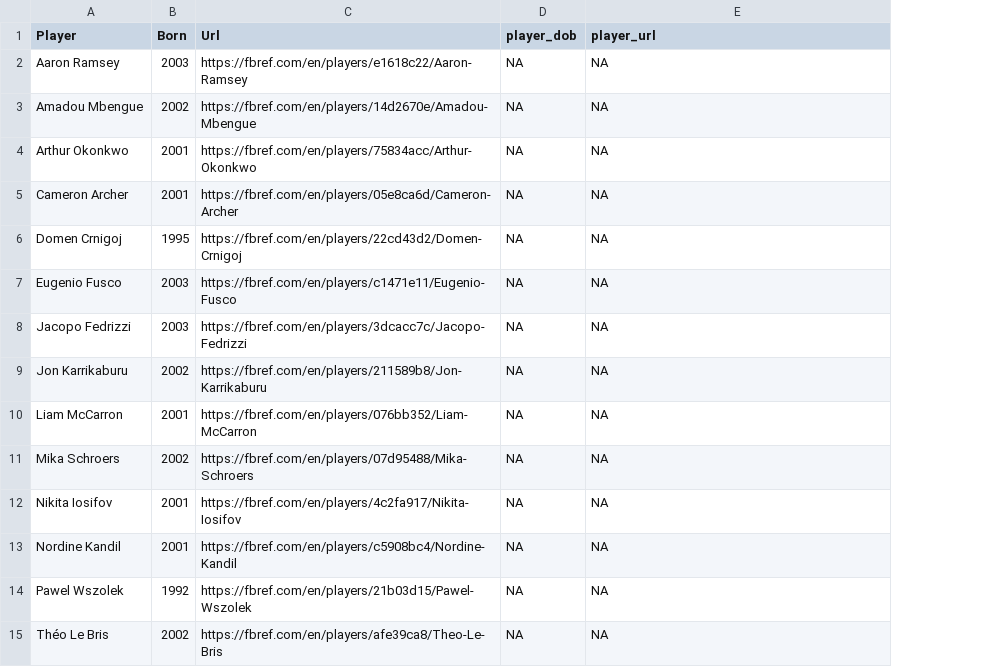
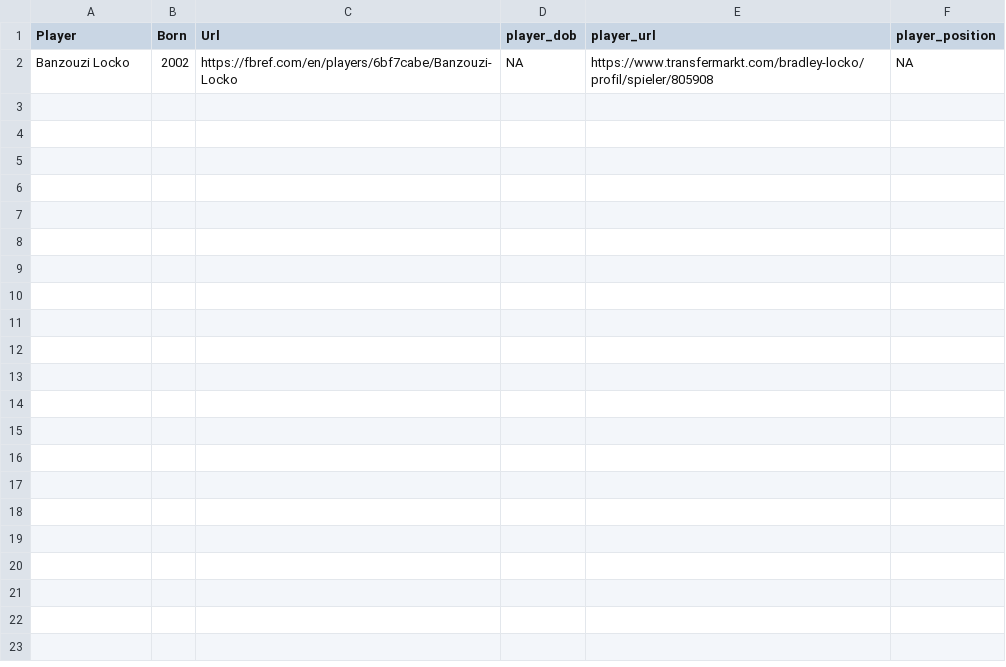
Before and after one commit to JaseZiv/worldfootballR_data, a CSV file: raw-data/fbref-tm-player-mapping/output/working-files/joined_missing.csv, drawn as a sheet; removed rows and columns are numbered as before the commit, all else as after; the diff names each change by its address in the sheet, - before the commit and + after, or states it on an @@ line.

```diff
--- a/raw-data/fbref-tm-player-mapping/output/working-files/joined_missing.csv
+++ b/raw-data/fbref-tm-player-mapping/output/working-files/joined_missing.csv
+column F (player_position), row 2: NA
-row 2: Aaron Ramsey | 2003 | https://fbref.com/en/players/e1618c22/Aaron-Ramsey | NA | NA
-row 3: Amadou Mbengue | 2002 | https://fbref.com/en/players/14d2670e/Amadou-Mbengue | NA | NA
-row 4: Arthur Okonkwo | 2001 | https://fbref.com/en/players/75834acc/Arthur-Okonkwo | NA | NA
-row 5: Cameron Archer | 2001 | https://fbref.com/en/players/05e8ca6d/Cameron-Archer | NA | NA
-row 6: Domen Crnigoj | 1995 | https://fbref.com/en/players/22cd43d2/Domen-Crnigoj | NA | NA
-row 7: Eugenio Fusco | 2003 | https://fbref.com/en/players/c1471e11/Eugenio-Fusco | NA | NA
-row 8: Jacopo Fedrizzi | 2003 | https://fbref.com/en/players/3dcacc7c/Jacopo-Fedrizzi | NA | NA
-A2 (Player): Jon Karrikaburu
+A2 (Player): Banzouzi Locko
-C2 (Url): https://fbref.com/en/players/211589b8/Jon-Karrikaburu
+C2 (Url): https://fbref.com/en/players/6bf7cabe/Banzouzi-Locko
-E2 (player_url): NA
+E2 (player_url): https://www.transfermarkt.com/bradley-locko/profil/spieler/805908
-row 10: Liam McCarron | 2001 | https://fbref.com/en/players/076bb352/Liam-McCarron | NA | NA
-row 11: Mika Schroers | 2002 | https://fbref.com/en/players/07d95488/Mika-Schroers | NA | NA
-row 12: Nikita Iosifov | 2001 | https://fbref.com/en/players/4c2fa917/Nikita-Iosifov | NA | NA
-row 13: Nordine Kandil | 2001 | https://fbref.com/en/players/c5908bc4/Nordine-Kandil | NA | NA
-row 14: Pawel Wszolek | 1992 | https://fbref.com/en/players/21b03d15/Pawel-Wszolek | NA | NA
-row 15: Théo Le Bris | 2002 | https://fbref.com/en/players/afe39ca8/Theo-Le-Bris | NA | NA
```
Also changed, not shown: raw-data/fbref-tm-player-mapping/output/fbref_to_tm_mapping.csv, raw-data/fbref-tm-player-mapping/output/working-files/joined_finished.csv, 5 other files.
